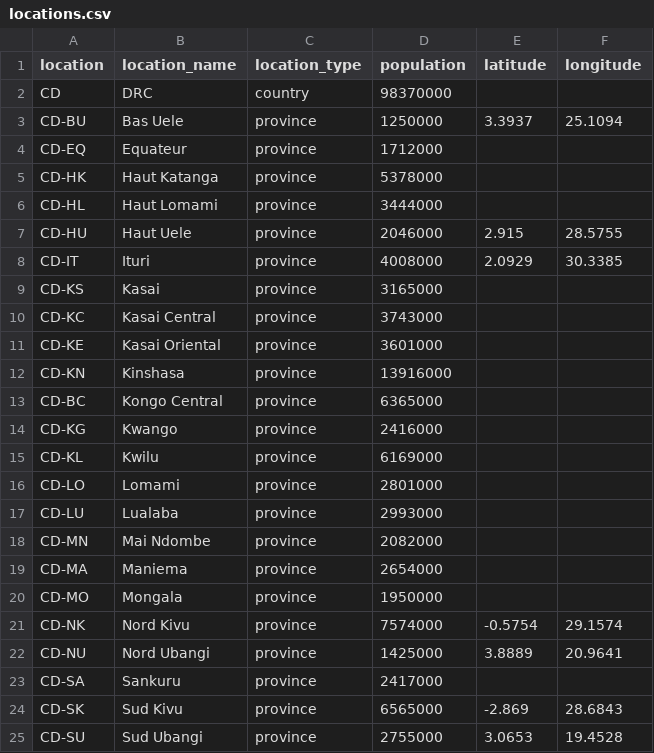
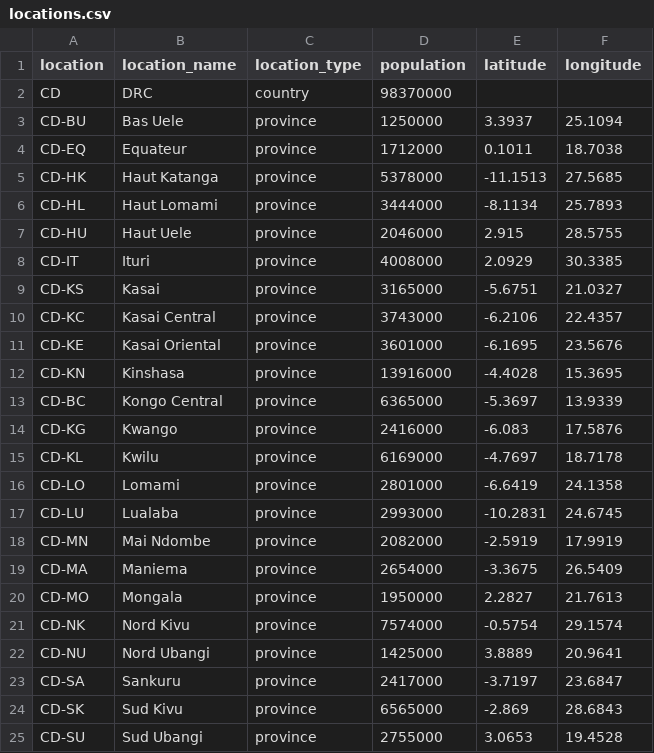
Before and after one commit to seabbs/BDBVHubRenewal, a CSV file: data/locations.csv, drawn as a sheet; only a part is shown; the diff covers the shown part only.

Commit message:
Ship centres for all 26 provinces with the package
The gravity kernel needs a centre for every province, not only the
eight with cases. The centres are WorldPop-weighted health zone
centroids, as in BVDOutbreakSize. locations.csv is refilled from them.

```diff
--- a/data/locations.csv
+++ b/data/locations.csv
@@ -3,22 +3,22 @@ CD,DRC,country,98370000,,
 CD-BU,Bas Uele,province,1250000,3.3937,25.1094
-CD-EQ,Equateur,province,1712000,,
-CD-HK,Haut Katanga,province,5378000,,
-CD-HL,Haut Lomami,province,3444000,,
+CD-EQ,Equateur,province,1712000,0.1011,18.7038
+CD-HK,Haut Katanga,province,5378000,-11.1513,27.5685
+CD-HL,Haut Lomami,province,3444000,-8.1134,25.7893
 CD-HU,Haut Uele,province,2046000,2.915,28.5755
 CD-IT,Ituri,province,4008000,2.0929,30.3385
-CD-KS,Kasai,province,3165000,,
-CD-KC,Kasai Central,province,3743000,,
-CD-KE,Kasai Oriental,province,3601000,,
-CD-KN,Kinshasa,province,13916000,,
-CD-BC,Kongo Central,province,6365000,,
-CD-KG,Kwango,province,2416000,,
-CD-KL,Kwilu,province,6169000,,
-CD-LO,Lomami,province,2801000,,
-CD-LU,Lualaba,province,2993000,,
-CD-MN,Mai Ndombe,province,2082000,,
-CD-MA,Maniema,province,2654000,,
-CD-MO,Mongala,province,1950000,,
+CD-KS,Kasai,province,3165000,-5.6751,21.0327
+CD-KC,Kasai Central,province,3743000,-6.2106,22.4357
+CD-KE,Kasai Oriental,province,3601000,-6.1695,23.5676
+CD-KN,Kinshasa,province,13916000,-4.4028,15.3695
+CD-BC,Kongo Central,province,6365000,-5.3697,13.9339
+CD-KG,Kwango,province,2416000,-6.083,17.5876
+CD-KL,Kwilu,province,6169000,-4.7697,18.7178
+CD-LO,Lomami,province,2801000,-6.6419,24.1358
+CD-LU,Lualaba,province,2993000,-10.2831,24.6745
+CD-MN,Mai Ndombe,province,2082000,-2.5919,17.9919
+CD-MA,Maniema,province,2654000,-3.3675,26.5409
+CD-MO,Mongala,province,1950000,2.2827,21.7613
 CD-NK,Nord Kivu,province,7574000,-0.5754,29.1574
 CD-NU,Nord Ubangi,province,1425000,3.8889,20.9641
-CD-SA,Sankuru,province,2417000,,
+CD-SA,Sankuru,province,2417000,-3.7197,23.6847
 CD-SK,Sud Kivu,province,6565000,-2.869,28.6843
```
Also changed, not shown: 4 edited cells elsewhere in this file, 3 other files.
